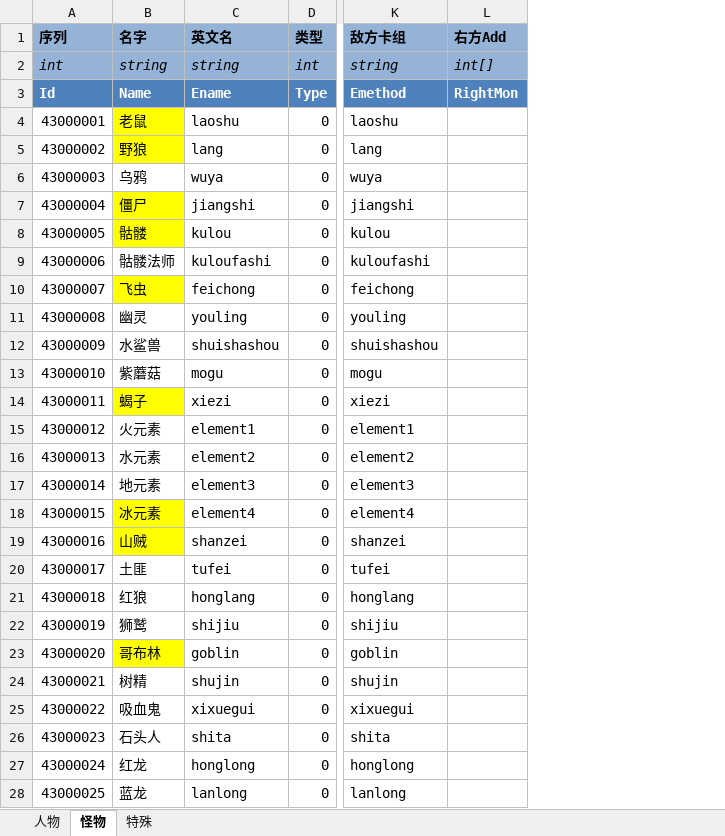
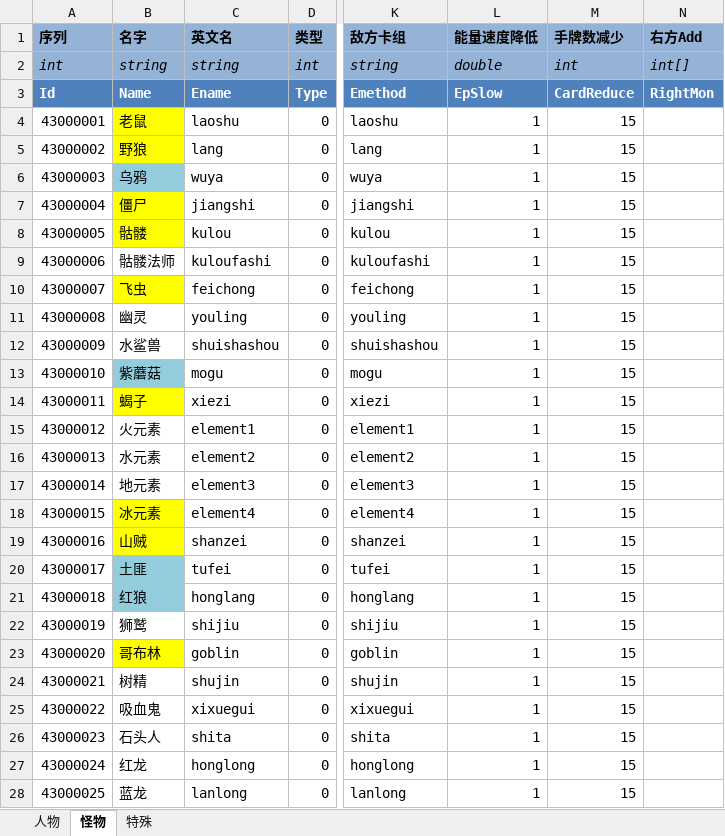
Before and after one commit to realeternia/TOMClassic, an Excel workbook: ConfigData/Xlsx/People.xlsx, sheet 怪物, drawn as a sheet; only a part is shown, gaps mark what is left out; values as stored, in another font and other column widths than the file's, no borders; table styles not drawn; the diff names each change by its address in the sheet, - before the commit and + after, or states it on an @@ line.

Commit message:
finish the punish on npc draw card speed and speed package limit

```diff
--- a/ConfigData/Xlsx/People.xlsx (sheet 怪物)
+++ b/ConfigData/Xlsx/People.xlsx (sheet 怪物)
+column L (能量速度降低), rows 2-28: double | EpSlow | 1 | 1 | 1 | 1 | 1 | 1 | 1 | 1 | 1 | 1 | 1 | 1 | 1 | 1 | 1 | 1 | 1 | 1 | 1 | 1 | 1 | 1 | 1 | 1 | 1
+column M (手牌数减少), rows 2-28: int | CardReduce | 15 | 15 | 15 | 15 | 15 | 15 | 15 | 15 | 15 | 15 | 15 | 15 | 15 | 15 | 15 | 15 | 15 | 15 | 15 | 15 | 15 | 15 | 15 | 15 | 15
-B6 fill: none
+B6 fill: #93CDDD
-B13 fill: none
+B13 fill: #93CDDD
-B20:B21 fill: none
+B20:B21 fill: #93CDDD
```
Also changed, not shown: sheet 特殊, sheet 人物, 8 other files.
